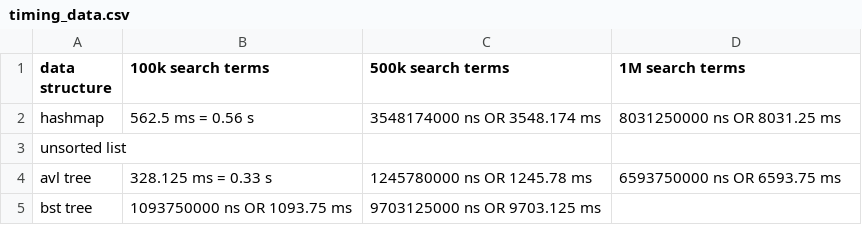
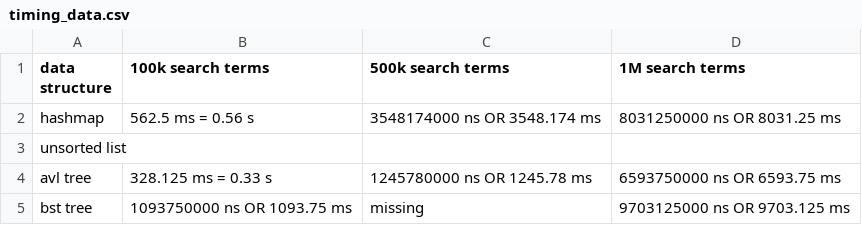
Before and after one commit to lauraboelsterli/indexing, a CSV file: timing_data/timing_data.csv, drawn as a sheet.

Commit message:
missing 500k term search for bst

```diff
--- a/timing_data/timing_data.csv
+++ b/timing_data/timing_data.csv
@@ -4,2 +4,2 @@ unsorted list,
 avl tree, 328.125 ms = 0.33 s, 1245780000 ns OR 1245.78 ms, 6593750000 ns OR 6593.75 ms
-bst tree, 1093750000 ns OR 1093.75 ms, 9703125000 ns OR 9703.125 ms,
+bst tree, 1093750000 ns OR 1093.75 ms, missing, 9703125000 ns OR 9703.125 ms,
```
Also changed, not shown: 2 other files.
